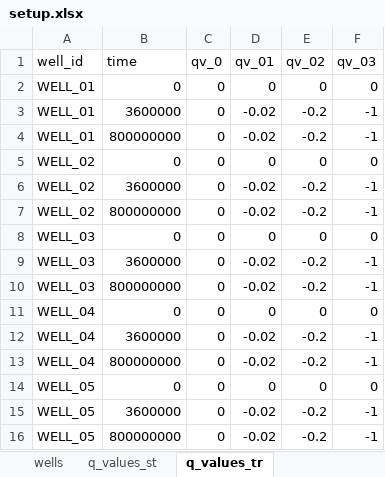
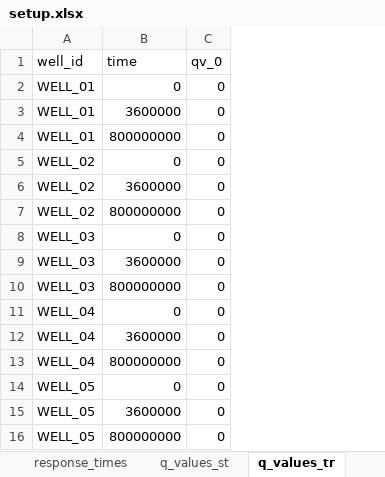
Before and after one commit to femarivera/ConfinedLab, an Excel workbook: assets/2D/setup.xlsx, sheet q_values_tr, drawn as a sheet; values as stored, in another font and other column widths than the file's, no borders; the diff names each change by its address in the sheet, - before the commit and + after, or states it on an @@ line.

```diff
--- a/assets/2D/setup.xlsx (sheet q_values_tr)
+++ b/assets/2D/setup.xlsx (sheet q_values_tr)
+sheet tab: response_times
-column D (qv_01), rows 2-16: 0 | -0.02 | -0.02 | 0 | -0.02 | -0.02 | 0 | -0.02 | -0.02 | 0 | -0.02 | -0.02 | 0 | -0.02 | -0.02
-column E (qv_02), rows 2-16: 0 | -0.2 | -0.2 | 0 | -0.2 | -0.2 | 0 | -0.2 | -0.2 | 0 | -0.2 | -0.2 | 0 | -0.2 | -0.2
-column F (qv_03), rows 2-16: 0 | -1 | -1 | 0 | -1 | -1 | 0 | -1 | -1 | 0 | -1 | -1 | 0 | -1 | -1
```
Also changed, not shown: sheet workplace, sheet parameter_analysis, sheet parameters, sheet geometry, sheet wells, sheet transient_recharge, other sheet tabs, assets/3D/setup.xlsx, setup.xlsx, 13 other files.
